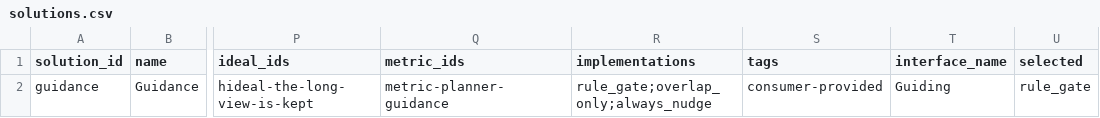
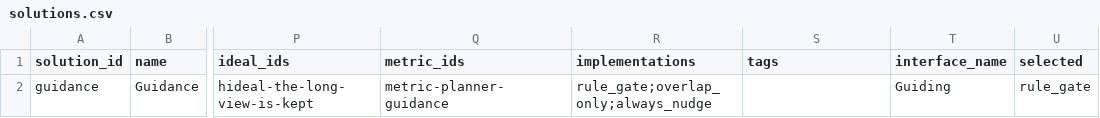
Before and after one commit to SpiritualData/ai-hub-of-hubs-structure, a CSV file: hubofhubs/the_intelligence/higher_mind/guidance/solutions.csv, drawn as a sheet; only a part is shown, gaps mark what is left out; the diff names each change by its address in the sheet, - before the commit and + after, or states it on an @@ line.

```diff
--- a/hubofhubs/the_intelligence/higher_mind/guidance/solutions.csv
+++ b/hubofhubs/the_intelligence/higher_mind/guidance/solutions.csv
-S2 (tags): consumer-provided
+S2 (tags): (empty)
```
Also changed, not shown: esoi/components.csv, esoi/results.csv, 8 other files.
